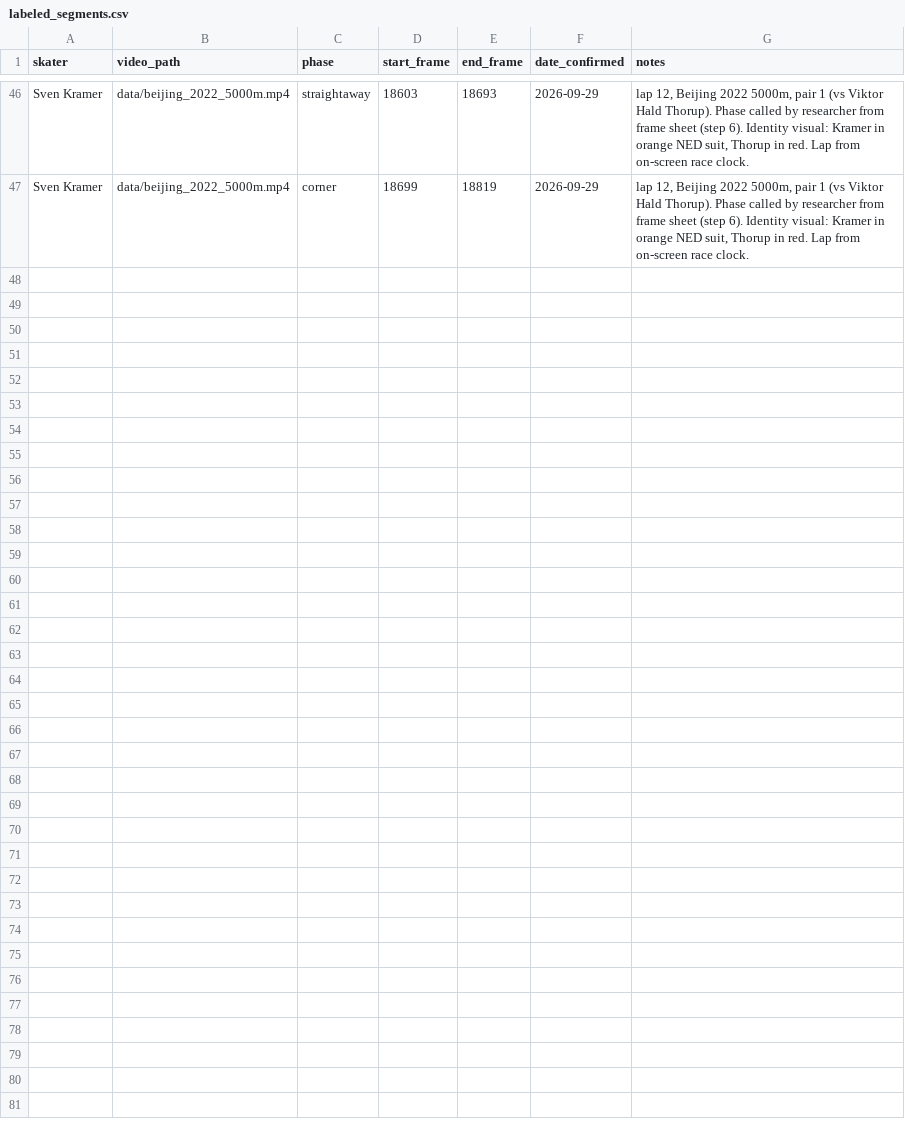
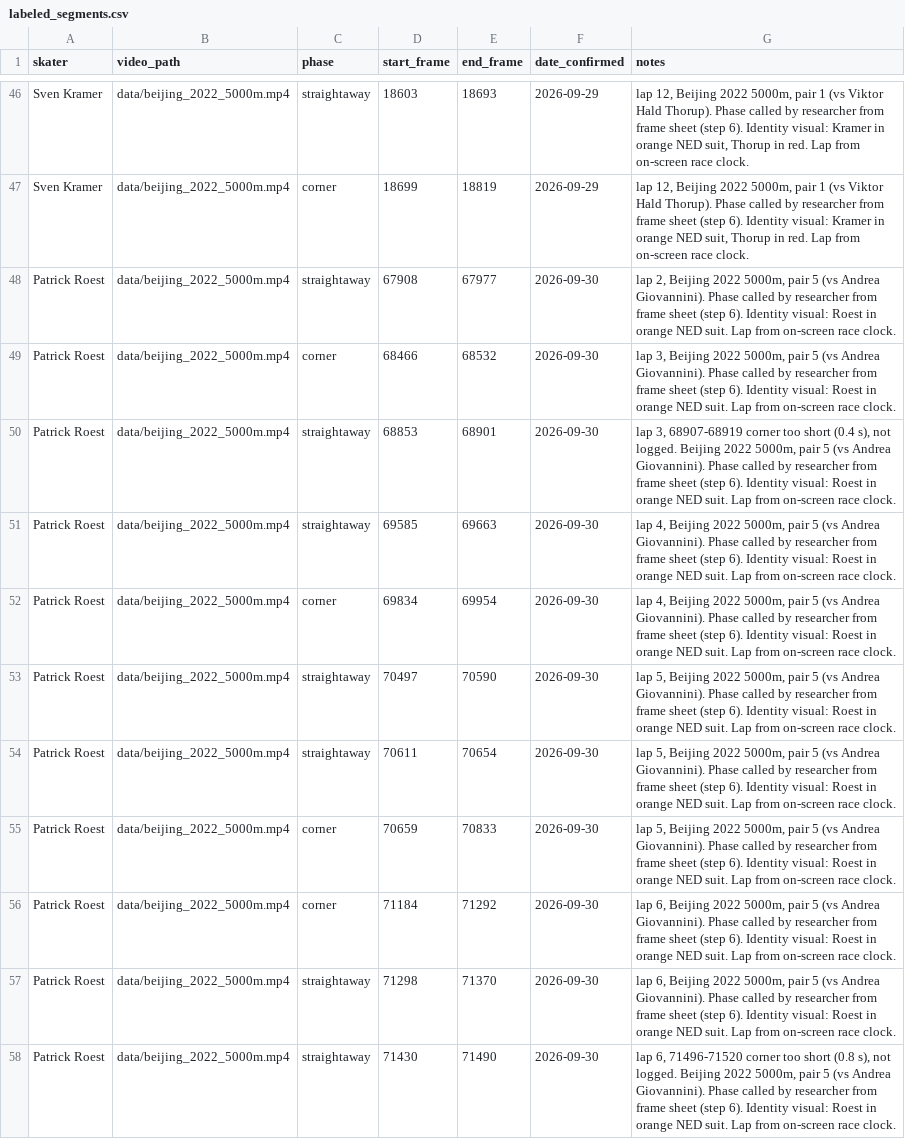
Before and after one commit to william-gan-tech/biomechanics-project, a CSV file: labeled_segments.csv, drawn as a sheet; only a part is shown, gaps mark what is left out; the diff covers the shown part only; the diff names each change by its address in the sheet, - before the commit and + after, or states it on an @@ line.

Commit message:
9/30: Log 21 Roest Beijing segments, three-skater 5f result, cache shared across skaters on the same video, Roest form report

```diff
--- a/labeled_segments.csv
+++ b/labeled_segments.csv
+row 48: Patrick Roest | data/beijing_2022_5000m.mp4 | straightaway | 67908 | 67977 | 2026-09-30 | lap 2, Beijing 2022 5000m, pair 5 (vs Andrea Giovannini). Phase called by researcher from frame sheet (step 6). Identity visual: Roest in orange NED suit. Lap from on-screen race clock.
+row 49: Patrick Roest | data/beijing_2022_5000m.mp4 | corner | 68466 | 68532 | 2026-09-30 | lap 3, Beijing 2022 5000m, pair 5 (vs Andrea Giovannini). Phase called by researcher from frame sheet (step 6). Identity visual: Roest in orange NED suit. Lap from on-screen race clock.
+row 50: Patrick Roest | data/beijing_2022_5000m.mp4 | straightaway | 68853 | 68901 | 2026-09-30 | lap 3, 68907-68919 corner too short (0.4 s), not logged. Beijing 2022 5000m, pair 5 (vs Andrea Giovannini). Phase called by researcher from frame sheet (step 6). Identity visual: Roest in orange NED suit. Lap from on-screen race clock.
+row 51: Patrick Roest | data/beijing_2022_5000m.mp4 | straightaway | 69585 | 69663 | 2026-09-30 | lap 4, Beijing 2022 5000m, pair 5 (vs Andrea Giovannini). Phase called by researcher from frame sheet (step 6). Identity visual: Roest in orange NED suit. Lap from on-screen race clock.
+row 52: Patrick Roest | data/beijing_2022_5000m.mp4 | corner | 69834 | 69954 | 2026-09-30 | lap 4, Beijing 2022 5000m, pair 5 (vs Andrea Giovannini). Phase called by researcher from frame sheet (step 6). Identity visual: Roest in orange NED suit. Lap from on-screen race clock.
+row 53: Patrick Roest | data/beijing_2022_5000m.mp4 | straightaway | 70497 | 70590 | 2026-09-30 | lap 5, Beijing 2022 5000m, pair 5 (vs Andrea Giovannini). Phase called by researcher from frame sheet (step 6). Identity visual: Roest in orange NED suit. Lap from on-screen race clock.
+row 54: Patrick Roest | data/beijing_2022_5000m.mp4 | straightaway | 70611 | 70654 | 2026-09-30 | lap 5, Beijing 2022 5000m, pair 5 (vs Andrea Giovannini). Phase called by researcher from frame sheet (step 6). Identity visual: Roest in orange NED suit. Lap from on-screen race clock.
+row 55: Patrick Roest | data/beijing_2022_5000m.mp4 | corner | 70659 | 70833 | 2026-09-30 | lap 5, Beijing 2022 5000m, pair 5 (vs Andrea Giovannini). Phase called by researcher from frame sheet (step 6). Identity visual: Roest in orange NED suit. Lap from on-screen race clock.
+row 56: Patrick Roest | data/beijing_2022_5000m.mp4 | corner | 71184 | 71292 | 2026-09-30 | lap 6, Beijing 2022 5000m, pair 5 (vs Andrea Giovannini). Phase called by researcher from frame sheet (step 6). Identity visual: Roest in orange NED suit. Lap from on-screen race clock.
+row 57: Patrick Roest | data/beijing_2022_5000m.mp4 | straightaway | 71298 | 71370 | 2026-09-30 | lap 6, Beijing 2022 5000m, pair 5 (vs Andrea Giovannini). Phase called by researcher from frame sheet (step 6). Identity visual: Roest in orange NED suit. Lap from on-screen race clock.
+row 58: Patrick Roest | data/beijing_2022_5000m.mp4 | straightaway | 71430 | 71490 | 2026-09-30 | lap 6, 71496-71520 corner too short (0.8 s), not logged. Beijing 2022 5000m, pair 5 (vs Andrea Giovannini). Phase called by researcher from frame sheet (step 6). Identity visual: Roest in orange NED suit. Lap from on-screen race clock.
```
Also changed, not shown: 10 added rows elsewhere in this file, phase5f_fatigue_results.csv, 23 other files.
